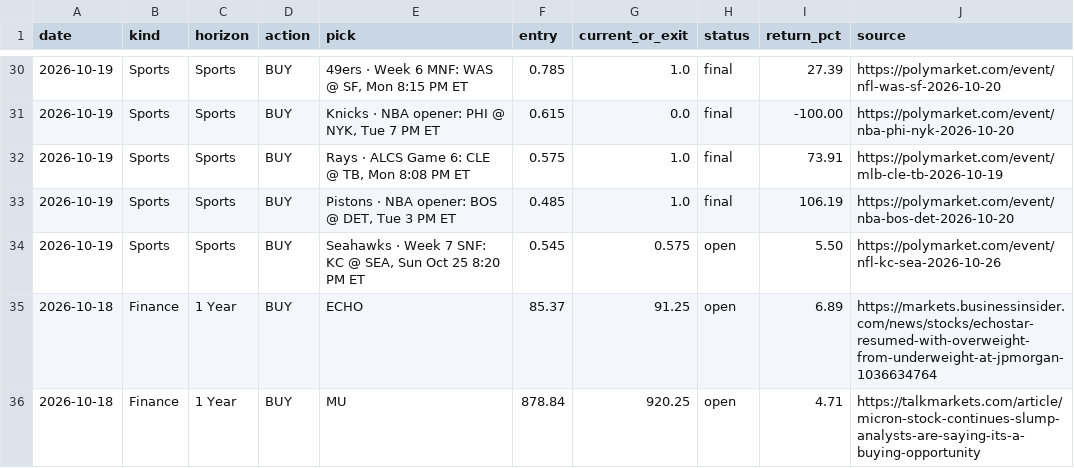
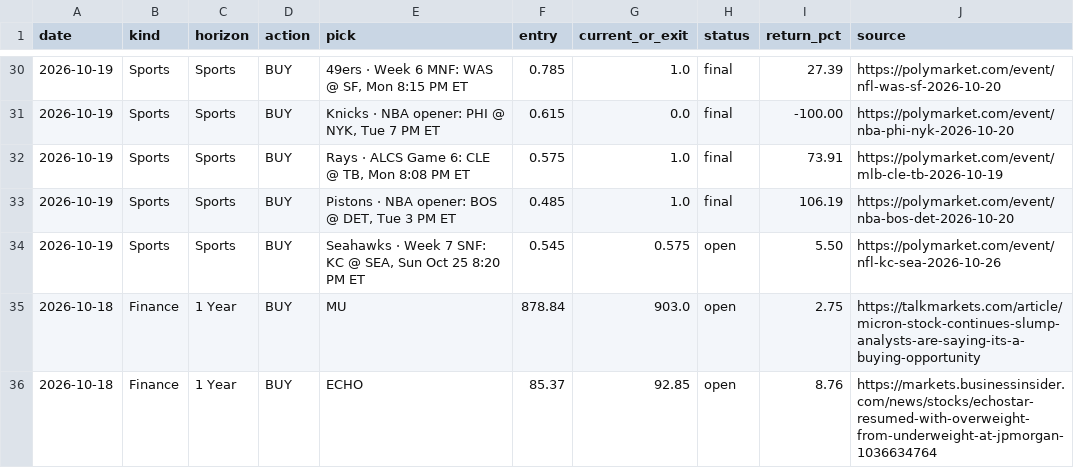
Before and after one commit to gregpunch/daily-five, a CSV file: scoreboard.csv, drawn as a sheet; only a part is shown, gaps mark what is left out; the diff covers the shown part only.

Commit message:
Week-by-week results on stock and sports results pages; CEO log 10 AM

```diff
--- a/scoreboard.csv
+++ b/scoreboard.csv
@@ -34,3 +34,3 @@ date,kind,horizon,action,pick,entry,current_or_exit,status,return_pct,source
 2026-10-19,Sports,Sports,BUY,"Seahawks · Week 7 SNF: KC @ SEA, Sun Oct 25 8:20 PM ET",0.545,0.575,open,5.50,https://polymarket.com/event/nfl-kc-sea-2026-10-26
-2026-10-18,Finance,1 Year,BUY,ECHO,85.37,91.25,open,6.89,https://markets.businessinsider.com/news/stocks/echostar-resumed-with-overweight-from-underweight-at-jpmorgan-1036634764
-2026-10-18,Finance,1 Year,BUY,MU,878.84,920.25,open,4.71,https://talkmarkets.com/article/micron-stock-continues-slump-analysts-are-saying-its-a-buying-opportunity
+2026-10-18,Finance,1 Year,BUY,MU,878.84,903.0,open,2.75,https://talkmarkets.com/article/micron-stock-continues-slump-analysts-are-saying-its-a-buying-opportunity
+2026-10-18,Finance,1 Year,BUY,ECHO,85.37,92.85,open,8.76,https://markets.businessinsider.com/news/stocks/echostar-resumed-with-overweight-from-underweight-at-jpmorgan-1036634764
```
Also changed, not shown: 1 added row, 1 removed row and 64 edited cells elsewhere in this file, 3 other files.
